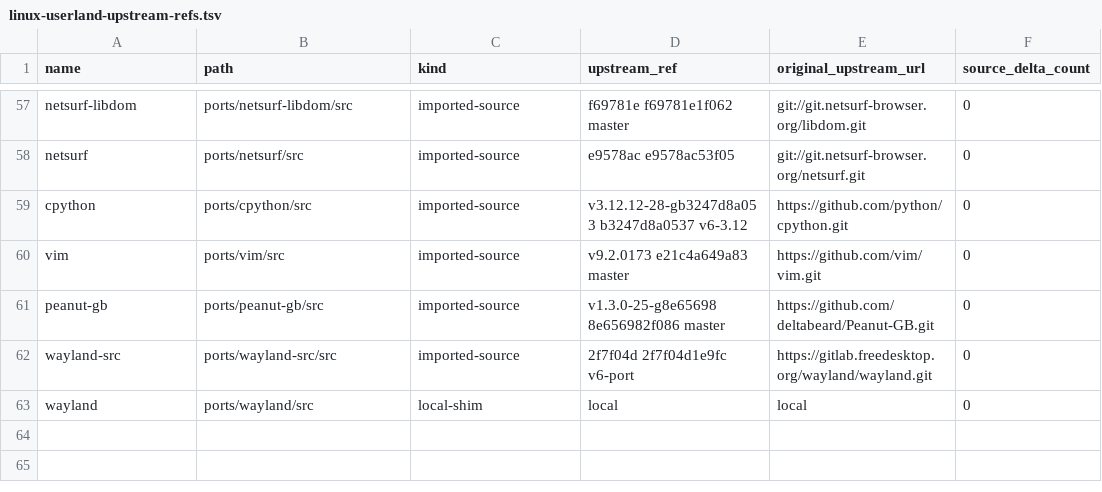
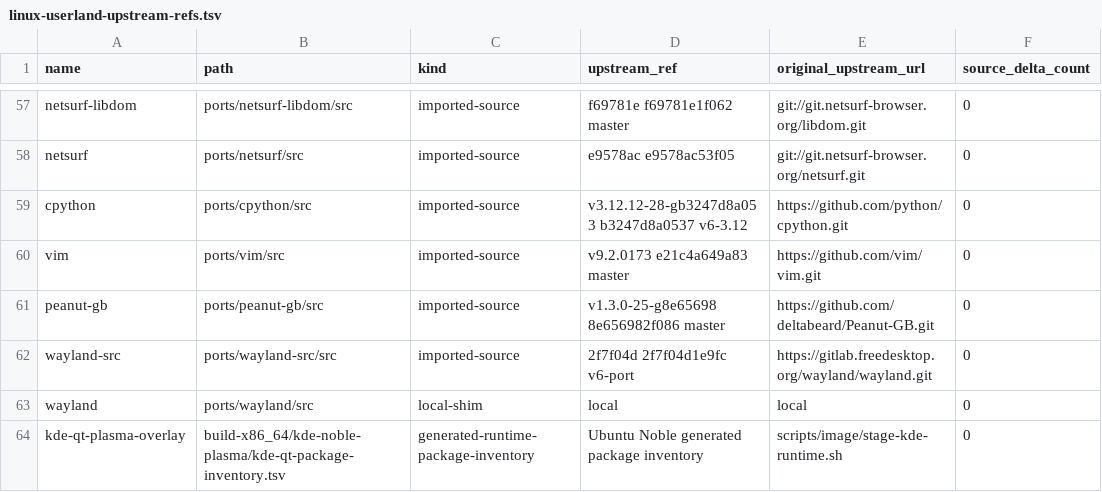
Before and after one commit to ElectronSpark/v6-vibe-set, a TSV file: docs/linux-userland-upstream-refs.tsv, drawn as a sheet; only a part is shown, gaps mark what is left out.

Commit message:
Document GUI file and package inventory

```diff
--- a/docs/linux-userland-upstream-refs.tsv
+++ b/docs/linux-userland-upstream-refs.tsv
@@ -63 +63,2 @@ wayland-src	ports/wayland-src/src	imported-source	2f7f04d 2f7f04d1e9fc v6-port	h
 wayland	ports/wayland/src	local-shim	local	local	0
+kde-qt-plasma-overlay	build-x86_64/kde-noble-plasma/kde-qt-package-inventory.tsv	generated-runtime-package-inventory	Ubuntu Noble generated package inventory	scripts/image/stage-kde-runtime.sh	0
```
Also changed, not shown: 1 other file.
